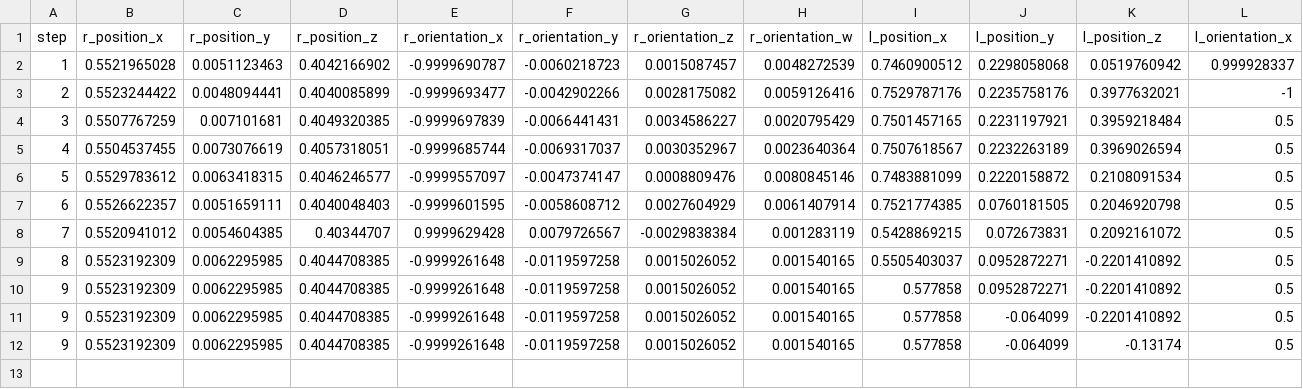
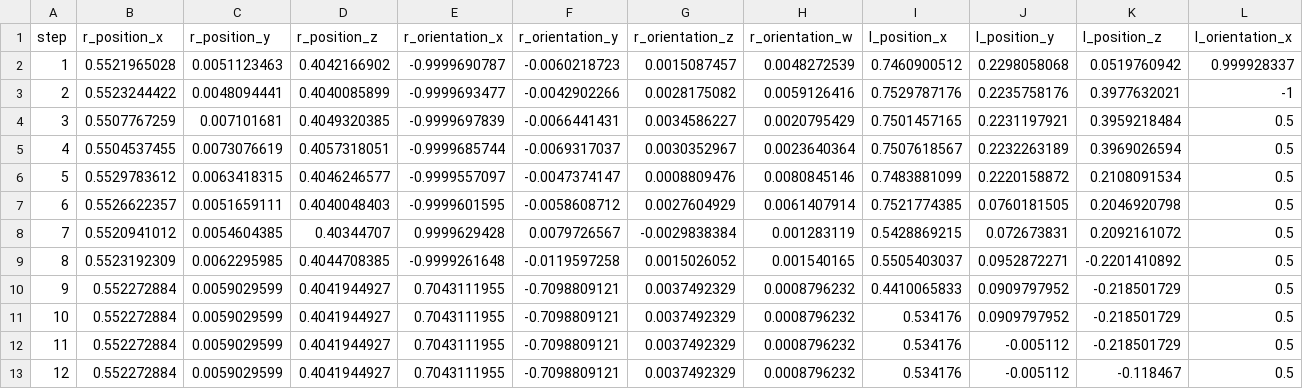
Before and after one commit to LiDuanAtGlasgow/KCNet-GarNet-ROS, a CSV file: src/kcnet_garnet_project/src/paths/tshirt_paths/designing_stage_2_store.csv (was src/kcnet_garnet_project/src/paths/towel/pos_0005/stage_2.csv), drawn as a sheet; only a part is shown; removed rows and columns are numbered as before the commit, all else as after; rows hold the shown columns only; the diff names each change by its address in the sheet, - before the commit and + after, or states it on an @@ line.

```diff
--- a/src/kcnet_garnet_project/src/paths/towel/pos_0005/stage_2.csv
+++ b/src/kcnet_garnet_project/src/paths/tshirt_paths/designing_stage_2_store.csv
-B10 (r_position_x): 0.5523192309
+B10 (r_position_x): 0.552272884
-C10 (r_position_y): 0.0062295985
+C10 (r_position_y): 0.0059029599
-D10 (r_position_z): 0.4044708385
+D10 (r_position_z): 0.4041944927
-E10 (r_orientation_x): -0.9999261648
+E10 (r_orientation_x): 0.7043111955
-F10 (r_orientation_y): -0.0119597258
+F10 (r_orientation_y): -0.7098809121
-G10 (r_orientation_z): 0.0015026052
+G10 (r_orientation_z): 0.0037492329
-H10 (r_orientation_w): 0.001540165
+H10 (r_orientation_w): 0.0008796232
-I10 (l_position_x): 0.577858
+I10 (l_position_x): 0.4410065833
-J10 (l_position_y): 0.0952872271
+J10 (l_position_y): 0.0909797952
-K10 (l_position_z): -0.2201410892
+K10 (l_position_z): -0.218501729
-row 11: 9 | 0.5523192309 | 0.0062295985 | 0.4044708385 | -0.9999261648 | -0.0119597258 | 0.0015026052 | 0.001540165 | 0.577858 | -0.064099 | -0.2201410892 | 0.5
-row 12: 9 | 0.5523192309 | 0.0062295985 | 0.4044708385 | -0.9999261648 | -0.0119597258 | 0.0015026052 | 0.001540165 | 0.577858 | -0.064099 | -0.13174 | 0.5
+row 11: 10 | 0.552272884 | 0.0059029599 | 0.4041944927 | 0.7043111955 | -0.7098809121 | 0.0037492329 | 0.0008796232 | 0.534176 | 0.0909797952 | -0.218501729 | 0.5
+row 12: 11 | 0.552272884 | 0.0059029599 | 0.4041944927 | 0.7043111955 | -0.7098809121 | 0.0037492329 | 0.0008796232 | 0.534176 | -0.005112 | -0.218501729 | 0.5
+row 13: 12 | 0.552272884 | 0.0059029599 | 0.4041944927 | 0.7043111955 | -0.7098809121 | 0.0037492329 | 0.0008796232 | 0.534176 | -0.005112 | -0.118467 | 0.5
```
Also changed, not shown: src/kcnet_garnet_project/src/garnet_explore_file/no_04/explore.csv, 44 other files.
